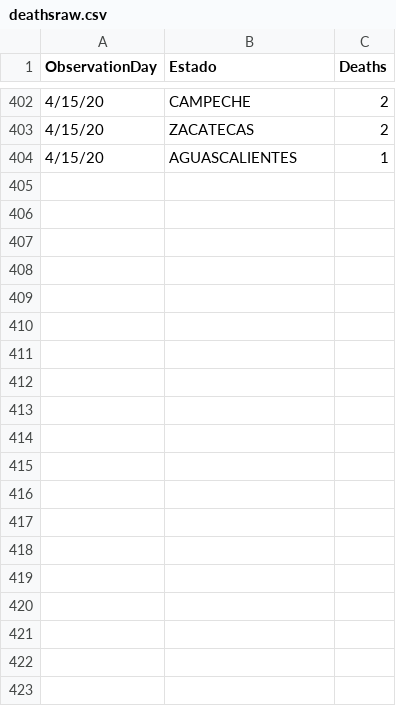
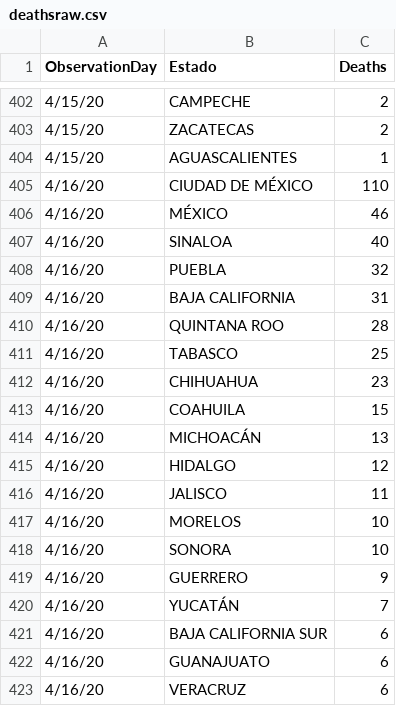
Before and after one commit to carloscerlira/COVIDMEX, a CSV file: data/deathsraw.csv, drawn as a sheet; only a part is shown, gaps mark what is left out; the diff covers the shown part only.

```diff
--- a/data/deathsraw.csv
+++ b/data/deathsraw.csv
@@ -404 +404,20 @@ ObservationDay,Estado,Deaths
 4/15/20,AGUASCALIENTES,1
+4/16/20,CIUDAD DE MÉXICO,110
+4/16/20,MÉXICO,46
+4/16/20,SINALOA,40
+4/16/20,PUEBLA,32
+4/16/20,BAJA CALIFORNIA,31
+4/16/20,QUINTANA ROO,28
+4/16/20,TABASCO,25
+4/16/20,CHIHUAHUA,23
+4/16/20,COAHUILA,15
+4/16/20,MICHOACÁN,13
+4/16/20,HIDALGO,12
+4/16/20,JALISCO,11
+4/16/20,MORELOS,10
+4/16/20,SONORA,10
+4/16/20,GUERRERO,9
+4/16/20,YUCATÁN,7
+4/16/20,BAJA CALIFORNIA SUR,6
+4/16/20,GUANAJUATO,6
+4/16/20,VERACRUZ,6
```
Also changed, not shown: 44 added rows elsewhere in this file, data/time_series_confirmed_MX.csv, data/time_series_deaths_MX.csv, 9 other files.
